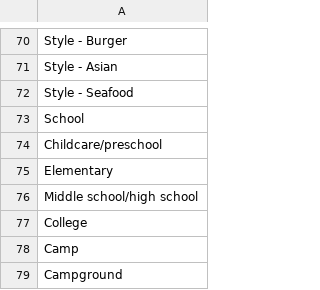
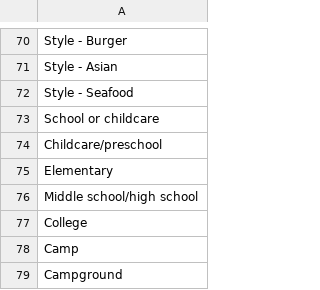
Before and after one commit to corneliusellen/outbreak_ready, a CSV file: db/tags.csv, drawn as a sheet; only a part is shown, gaps mark what is left out.

Commit message:
Edit tags.csv from School to School or childcare

```diff
--- a/db/tags.csv
+++ b/db/tags.csv
@@ -72,3 +72,3 @@ Style - Asian
 Style - Seafood
-School
+School or childcare
 Childcare/preschool
```
